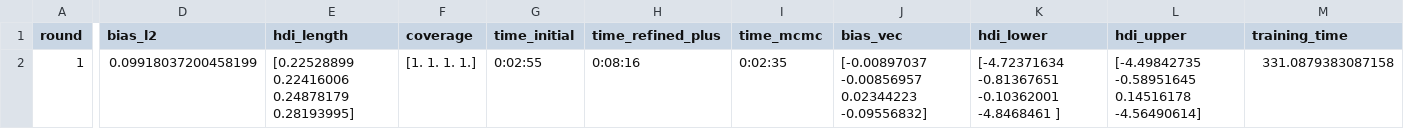
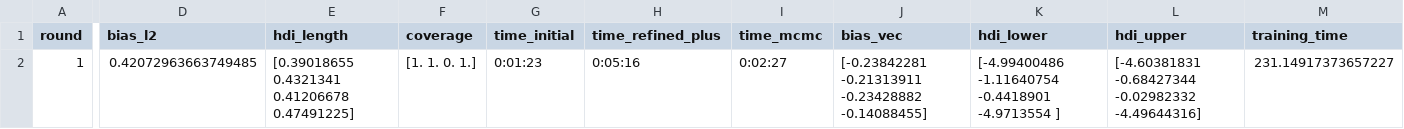
Before and after one commit to fexas/Summary, a CSV file: LotkaVoletrra/results/tables/smmd_results.csv, drawn as a sheet; only a part is shown, gaps mark what is left out; the diff covers the shown part only; the diff names each change by its address in the sheet, - before the commit and + after, or states it on an @@ line.

```diff
--- a/LotkaVoletrra/results/tables/smmd_results.csv
+++ b/LotkaVoletrra/results/tables/smmd_results.csv
-D2 (bias_l2): 0.09918037200458199
+D2 (bias_l2): 0.42072963663749485
-E2 (hdi_length): [0.22528899 0.22416006 0.24878179 0.28193995]
+E2 (hdi_length): [0.39018655 0.4321341 0.41206678 0.47491225]
-F2 (coverage): [1. 1. 1. 1.]
+F2 (coverage): [1. 1. 0. 1.]
-G2 (time_initial): 0:02:55
+G2 (time_initial): 0:01:23
-H2 (time_refined_plus): 0:08:16
+H2 (time_refined_plus): 0:05:16
-I2 (time_mcmc): 0:02:35
+I2 (time_mcmc): 0:02:27
-J2 (bias_vec): [-0.00897037 -0.00856957 0.02344223 -0.09556832]
+J2 (bias_vec): [-0.23842281 -0.21313911 -0.23428882 -0.14088455]
-K2 (hdi_lower): [-4.72371634 -0.81367651 -0.10362001 -4.8468461 ]
+K2 (hdi_lower): [-4.99400486 -1.11640754 -0.4418901 -4.9713554 ]
-L2 (hdi_upper): [-4.49842735 -0.58951645 0.14516178 -4.56490614]
+L2 (hdi_upper): [-4.60381831 -0.68427344 -0.02982332 -4.49644316]
-M2 (training_time): 331.0879383087158
+M2 (training_time): 231.14917373657227
```
Also changed, not shown: 6 edited cells elsewhere in this file, LotkaVoletrra/results/final_summary.csv, 13 other files.
